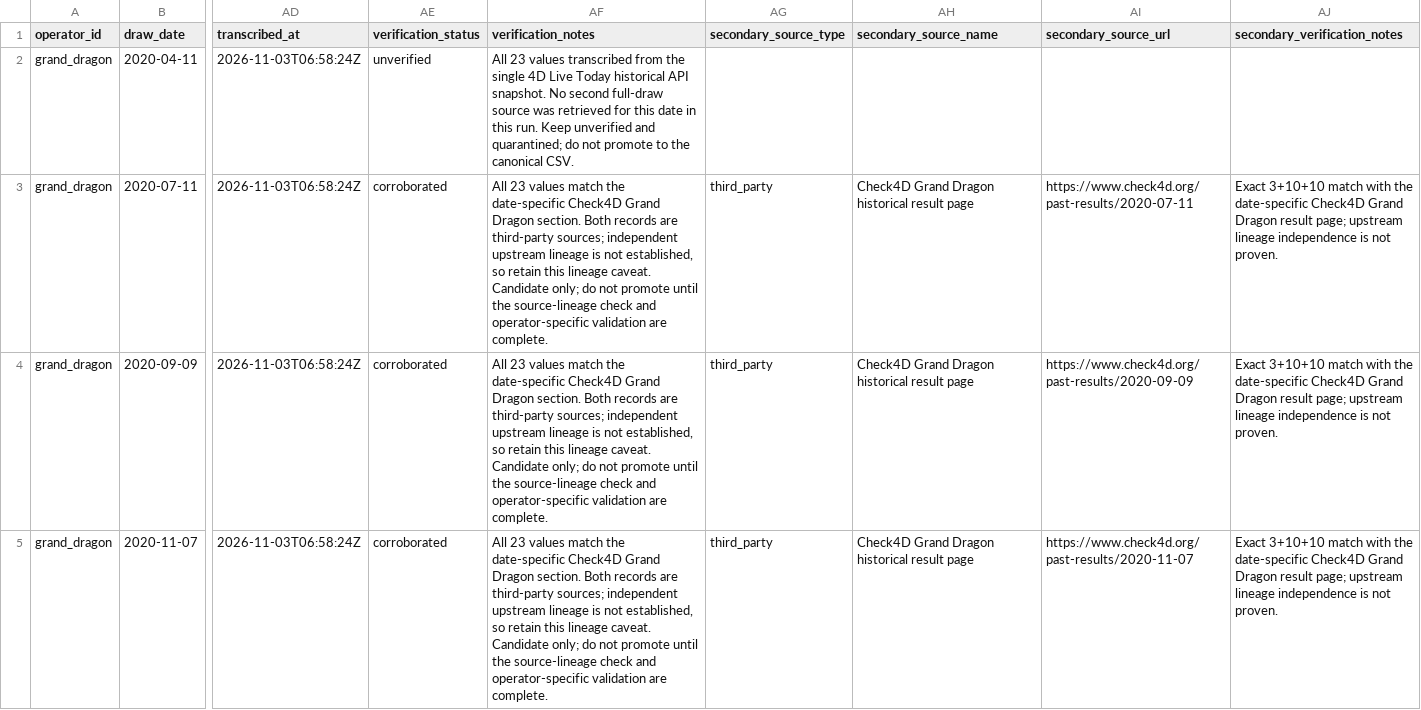
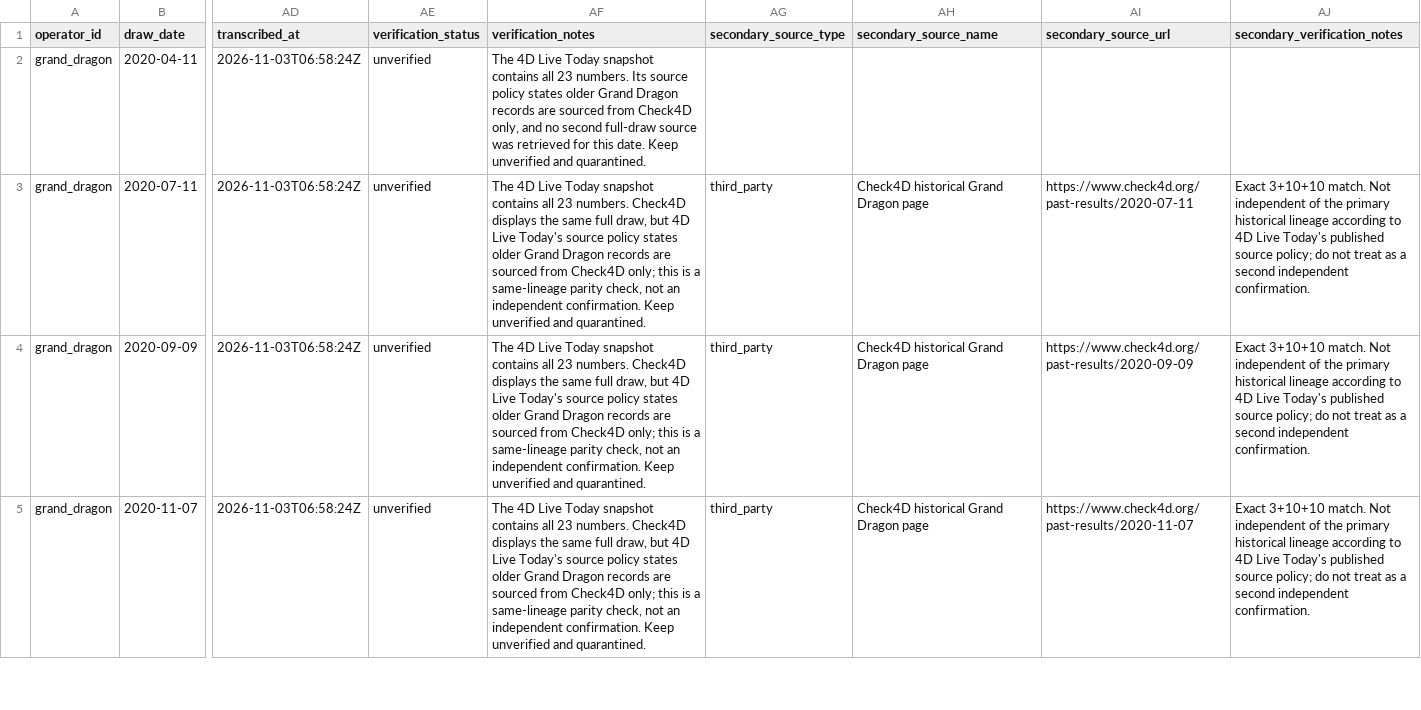
Before and after one commit to riverbird83/malaysia-4d, a CSV file: data/manual_import/grand_dragon_candidates_2020-2021_4dlivetoday.csv, drawn as a sheet; only a part is shown, gaps mark what is left out; the diff covers the shown part only; the diff names each change by its address in the sheet, - before the commit and + after, or states it on an @@ line.

Commit message:
audit: mark 2020-2021 Grand Dragon candidates unverified pending independent lineage

```diff
--- a/data/manual_import/grand_dragon_candidates_2020-2021_4dlivetoday.csv
+++ b/data/manual_import/grand_dragon_candidates_2020-2021_4dlivetoday.csv
-AF2 (verification_notes): All 23 values transcribed from the single 4D Live Today historical API snapshot. No second full-draw source was retrieved for this date in this run. Keep unverified and quarantined; do not promote to the canonical CSV.
+AF2 (verification_notes): The 4D Live Today snapshot contains all 23 numbers. Its source policy states older Grand Dragon records are sourced from Check4D only, and no second full-draw source was retrieved for this date. Keep unverified and quarantined.
-AE3:AE5 (verification_status): corroborated
+AE3:AE5 (verification_status): unverified
-AF3:AF5 (verification_notes): All 23 values match the date-specific Check4D Grand Dragon section. Both records are third-party sources; independent upstream lineage is not established, so retain this lineage caveat. Candidate only; do not promote until the source-lineage check and operator-specific validation are complete.
+AF3:AF5 (verification_notes): The 4D Live Today snapshot contains all 23 numbers. Check4D displays the same full draw, but 4D Live Today's source policy states older Grand Dragon records are sourced from Check4D only; this is a same-lineage parity check, not an independent confirmation. Keep unverified and quarantined.
-AH3:AH5 (secondary_source_name): Check4D Grand Dragon historical result page
+AH3:AH5 (secondary_source_name): Check4D historical Grand Dragon page
-AJ3:AJ5 (secondary_verification_notes): Exact 3+10+10 match with the date-specific Check4D Grand Dragon result page; upstream lineage independence is not proven.
+AJ3:AJ5 (secondary_verification_notes): Exact 3+10+10 match. Not independent of the primary historical lineage according to 4D Live Today's published source policy; do not treat as a second independent confirmation.
```
Also changed, not shown: 9 edited cells elsewhere in this file.
